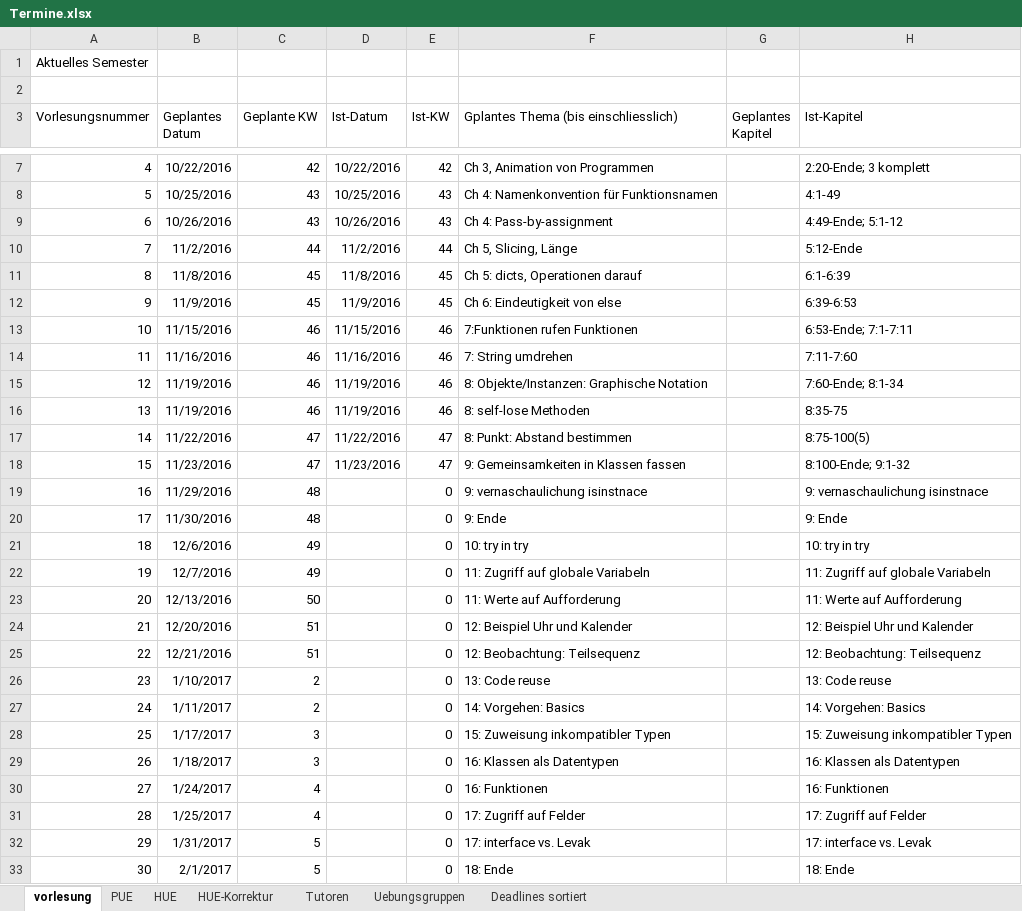
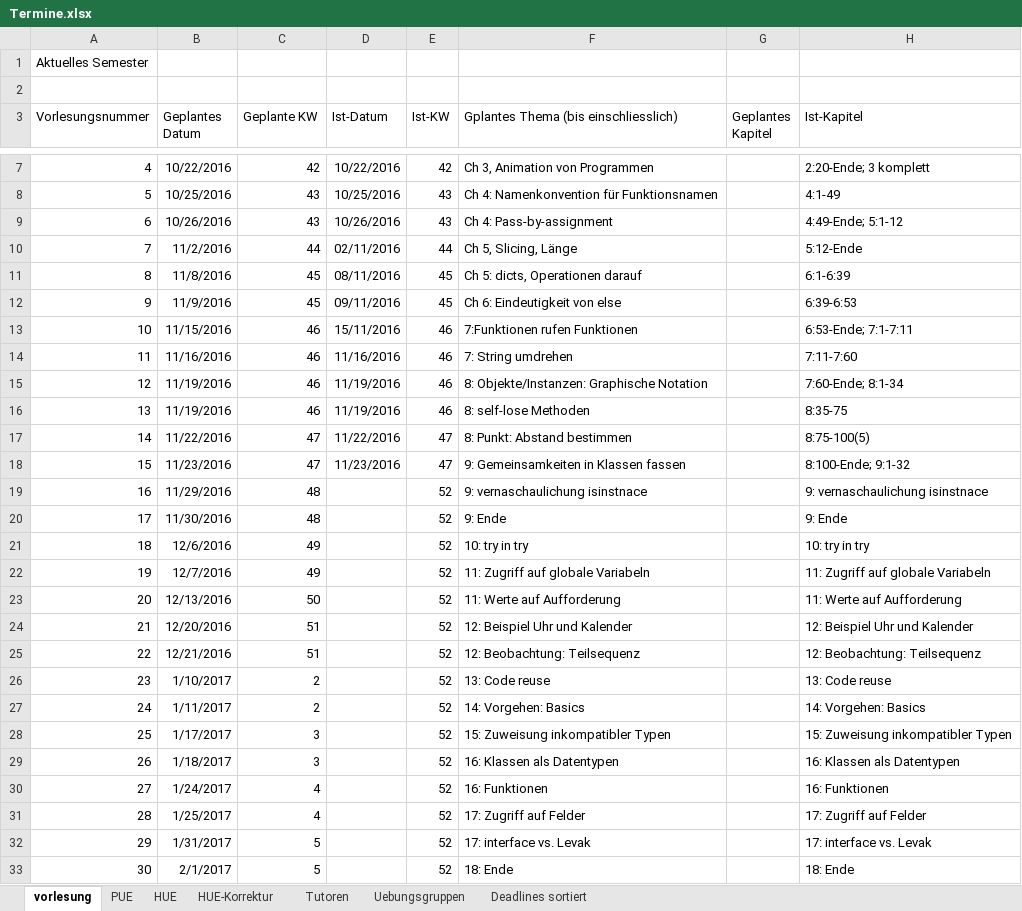
Before and after one commit to hkarl/gp1_upb, an Excel workbook: meetings/Termine.xlsx, sheet vorlesung, drawn as a sheet; only a part is shown, gaps mark what is left out; values as stored, in another font and other column widths than the file's, no borders; the diff names each change by its address in the sheet, - before the commit and + after, or states it on an @@ line.

```diff
--- a/meetings/Termine.xlsx (sheet vorlesung)
+++ b/meetings/Termine.xlsx (sheet vorlesung)
-D10 (Ist-Datum): 11/2/2016
+D10 (Ist-Datum): 02/11/2016
-D11 (Ist-Datum): 11/8/2016
+D11 (Ist-Datum): 08/11/2016
-D12 (Ist-Datum): 11/9/2016
+D12 (Ist-Datum): 09/11/2016
-D13 (Ist-Datum): 11/15/2016
+D13 (Ist-Datum): 15/11/2016
-E19:E33 (Ist-KW): 0
+E19:E33 (Ist-KW): 52
```
Also changed, not shown: sheet HUE, sheet HUE-Korrektur.
